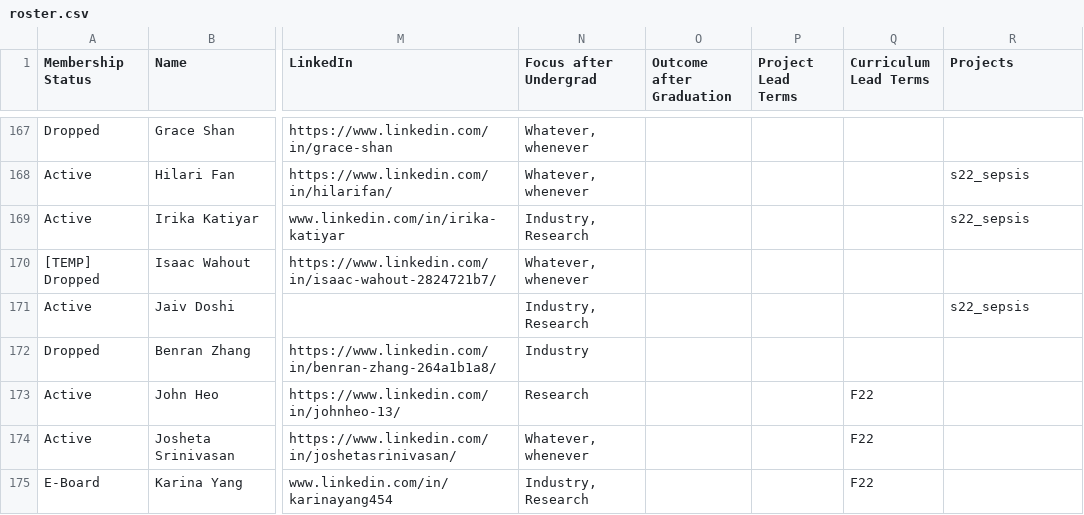
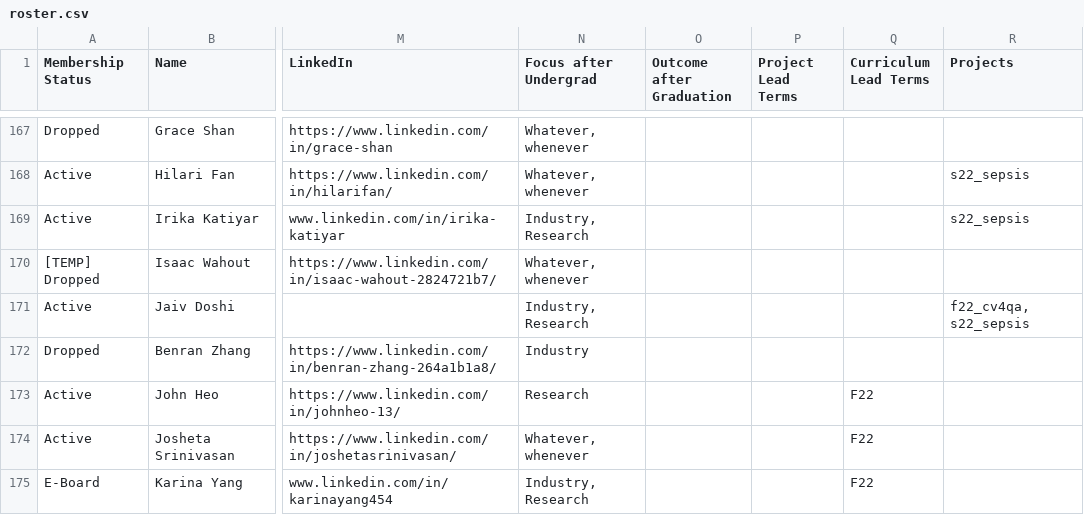
Before and after one commit to caisplusplus/caispluplus.github.io, a CSV file: _data/roster.csv, drawn as a sheet; only a part is shown, gaps mark what is left out; the diff covers the shown part only; the diff names each change by its address in the sheet, - before the commit and + after, or states it on an @@ line.

Commit message:
Update f22 projects

```diff
--- a/_data/roster.csv
+++ b/_data/roster.csv
-R171 (Projects): s22_sepsis
+R171 (Projects): f22_cv4qa, s22_sepsis
```
Also changed, not shown: 8 edited cells elsewhere in this file, 15 other files.
